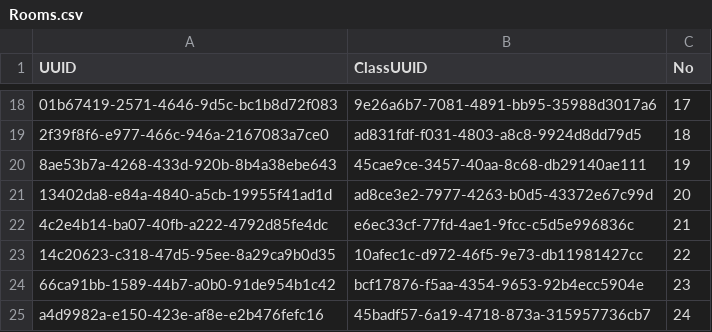
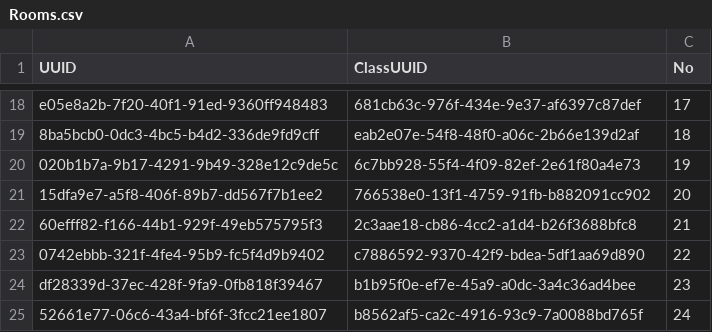
Before and after one commit to NinhGiang/SE1401-PRN292, a CSV file: LAB1/Rooms.csv, drawn as a sheet; only a part is shown, gaps mark what is left out; the diff covers the shown part only; the diff names each change by its address in the sheet, - before the commit and + after, or states it on an @@ line.

```diff
--- a/LAB1/Rooms.csv
+++ b/LAB1/Rooms.csv
-A18 (UUID): 01b67419-2571-4646-9d5c-bc1b8d72f083
+A18 (UUID): e05e8a2b-7f20-40f1-91ed-9360ff948483
-B18 (ClassUUID): 9e26a6b7-7081-4891-bb95-35988d3017a6
+B18 (ClassUUID): 681cb63c-976f-434e-9e37-af6397c87def
-A19 (UUID): 2f39f8f6-e977-466c-946a-2167083a7ce0
+A19 (UUID): 8ba5bcb0-0dc3-4bc5-b4d2-336de9fd9cff
-B19 (ClassUUID): ad831fdf-f031-4803-a8c8-9924d8dd79d5
+B19 (ClassUUID): eab2e07e-54f8-48f0-a06c-2b66e139d2af
-A20 (UUID): 8ae53b7a-4268-433d-920b-8b4a38ebe643
+A20 (UUID): 020b1b7a-9b17-4291-9b49-328e12c9de5c
-B20 (ClassUUID): 45cae9ce-3457-40aa-8c68-db29140ae111
+B20 (ClassUUID): 6c7bb928-55f4-4f09-82ef-2e61f80a4e73
-A21 (UUID): 13402da8-e84a-4840-a5cb-19955f41ad1d
+A21 (UUID): 15dfa9e7-a5f8-406f-89b7-dd567f7b1ee2
-B21 (ClassUUID): ad8ce3e2-7977-4263-b0d5-43372e67c99d
+B21 (ClassUUID): 766538e0-13f1-4759-91fb-b882091cc902
-A22 (UUID): 4c2e4b14-ba07-40fb-a222-4792d85fe4dc
+A22 (UUID): 60efff82-f166-44b1-929f-49eb575795f3
-B22 (ClassUUID): e6ec33cf-77fd-4ae1-9fcc-c5d5e996836c
+B22 (ClassUUID): 2c3aae18-cb86-4cc2-a1d4-b26f3688bfc8
-A23 (UUID): 14c20623-c318-47d5-95ee-8a29ca9b0d35
+A23 (UUID): 0742ebbb-321f-4fe4-95b9-fc5f4d9b9402
-B23 (ClassUUID): 10afec1c-d972-46f5-9e73-db11981427cc
+B23 (ClassUUID): c7886592-9370-42f9-bdea-5df1aa69d890
-A24 (UUID): 66ca91bb-1589-44b7-a0b0-91de954b1c42
+A24 (UUID): df28339d-37ec-428f-9fa9-0fb818f39467
-B24 (ClassUUID): bcf17876-f5aa-4354-9653-92b4ecc5904e
+B24 (ClassUUID): b1b95f0e-ef7e-45a9-a0dc-3a4c36ad4bee
-A25 (UUID): a4d9982a-e150-423e-af8e-e2b476fefc16
+A25 (UUID): 52661e77-06c6-43a4-bf6f-3fcc21ee1807
-B25 (ClassUUID): 45badf57-6a19-4718-873a-315957736cb7
+B25 (ClassUUID): b8562af5-ca2c-4916-93c9-7a0088bd765f
```
Also changed, not shown: 32 edited cells elsewhere in this file, LAB1/Attendances.csv, LAB1/Classes.csv, 8 other files.
